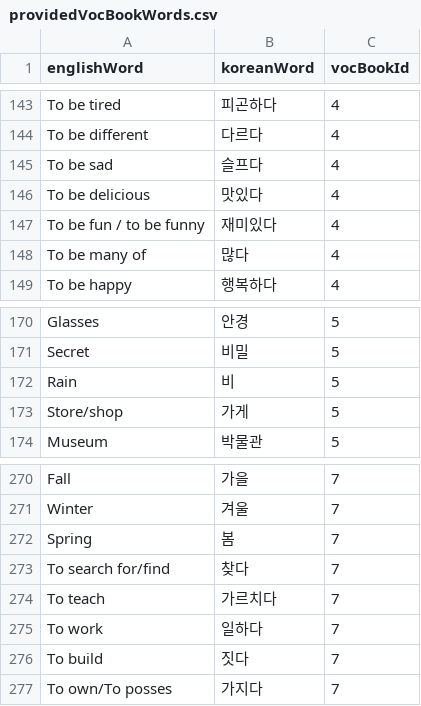
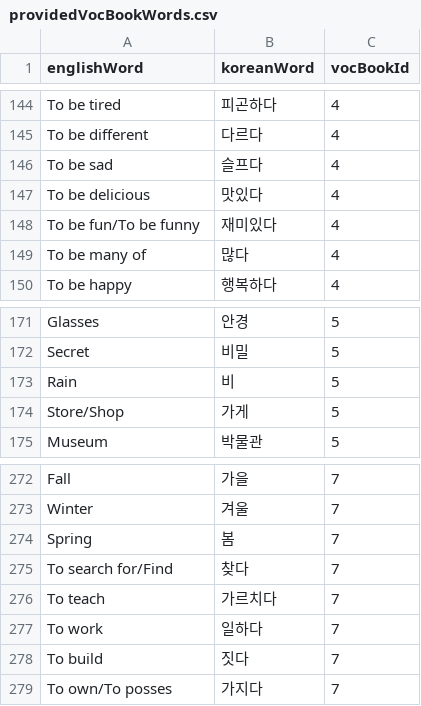
Before and after one commit to SViktorS/koreanLearnApp, a CSV file: MyKVocs/src/main/resources/static/csvFiles/providedVocBookWords.csv, drawn as a sheet; only a part is shown, gaps mark what is left out; the diff covers the shown part only.

```diff
--- a/MyKVocs/src/main/resources/static/csvFiles/providedVocBookWords.csv
+++ b/MyKVocs/src/main/resources/static/csvFiles/providedVocBookWords.csv
@@ -146,3 +147,3 @@ To be sad,슬프다,4
 To be delicious,맛있다,4
-To be fun / to be funny,재미있다,4
+To be fun/To be funny,재미있다,4
 To be many of,많다,4
@@ -172,3 +173,3 @@ Secret,비밀,5
 Rain,비,5
-Store/shop,가게,5
+Store/Shop,가게,5
 Museum,박물관,5
@@ -272,3 +274,3 @@ Winter,겨울,7
 Spring,봄,7
-To search for/find,찾다,7
+To search for/Find,찾다,7
 To teach,가르치다,7
```
Also changed, not shown: 51 added rows and 8 edited cells elsewhere in this file, 2 other files.
